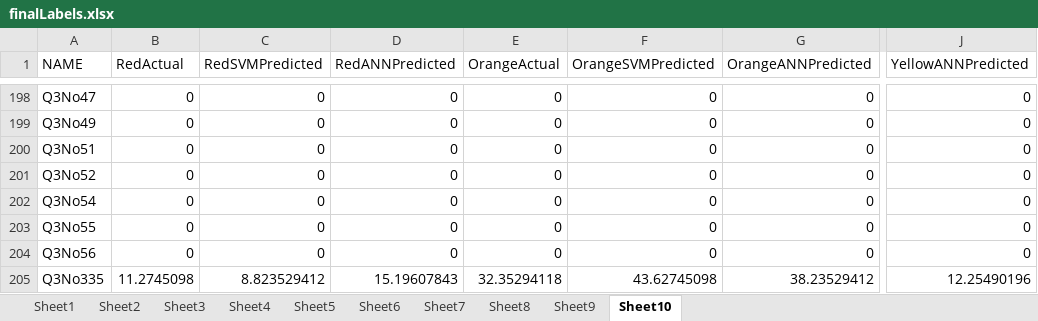
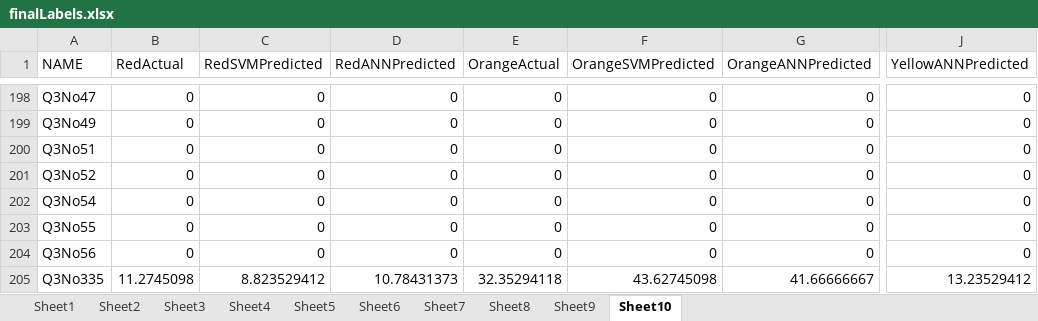
Before and after one commit to sbw323/CEd-nx-wntr, an Excel workbook: finalLabels.xlsx, sheet Sheet10, drawn as a sheet; only a part is shown, gaps mark what is left out; values as stored, in another font and other column widths than the file's, no borders; the diff covers the shown part only; the diff names each change by its address in the sheet, - before the commit and + after, or states it on an @@ line.

```diff
--- a/finalLabels.xlsx (sheet Sheet10)
+++ b/finalLabels.xlsx (sheet Sheet10)
-D205 (RedANNPredicted): 15.19607843
+D205 (RedANNPredicted): 10.78431373
-G205 (OrangeANNPredicted): 38.23529412
+G205 (OrangeANNPredicted): 41.66666667
-J205 (YellowANNPredicted): 12.25490196
+J205 (YellowANNPredicted): 13.23529412
```
Also changed, not shown: 22 edited cells elsewhere in this sheet, sheet Sheet1, sheet Sheet2, sheet Sheet3, sheet Sheet9, sheet Sheet4, sheet Sheet8, 1 more sheet, 47 other files.
